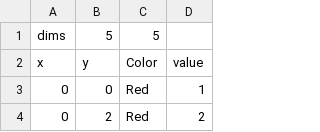
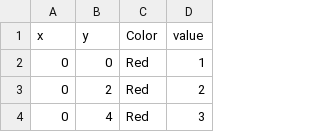
Before and after one commit to JosephCottam/AbstractRendering, a CSV file: data/checkerboard.csv, drawn as a sheet; only a part is shown; the shorter side is filled out with more unchanged rows; the diff names each change by its address in the sheet, - before the commit and + after, or states it on an @@ line.

```diff
--- a/data/checkerboard.csv
+++ b/data/checkerboard.csv
-row 1: dims | 5 | 5
```
Also changed, not shown: 42 other files.
